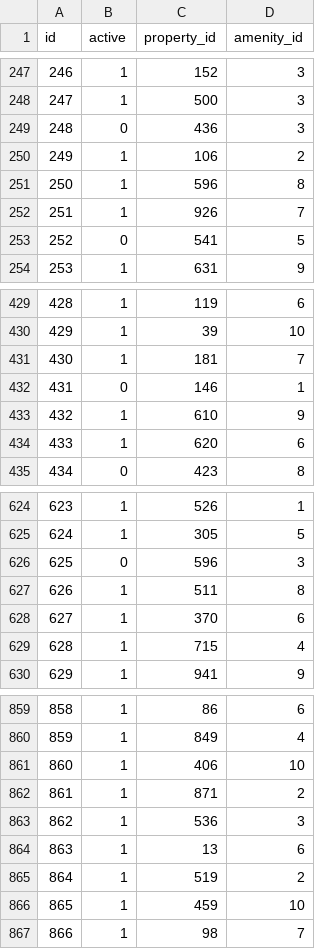
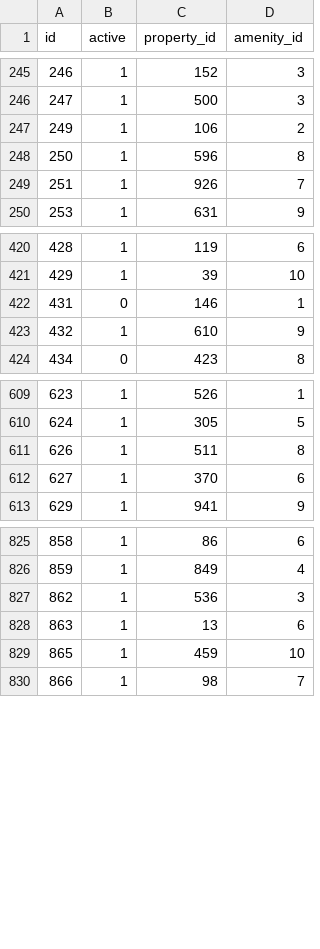
Before and after one commit to CedricLimAhTock/0verdrive-soen341projectF2023, a CSV file: database/property_amenity.csv, drawn as a sheet; only a part is shown, gaps mark what is left out; the diff covers the shown part only.

```diff
--- a/database/property_amenity.csv
+++ b/database/property_amenity.csv
@@ -248,3 +246,2 @@ id,active,property_id,amenity_id
 247,1,500,3
-248,0,436,3
 249,1,106,2
@@ -252,3 +249,2 @@ id,active,property_id,amenity_id
 251,1,926,7
-252,0,541,5
 253,1,631,9
@@ -430,6 +421,4 @@ id,active,property_id,amenity_id
 429,1,39,10
-430,1,181,7
 431,0,146,1
 432,1,610,9
-433,1,620,6
 434,0,423,8
@@ -625,6 +610,4 @@ id,active,property_id,amenity_id
 624,1,305,5
-625,0,596,3
 626,1,511,8
 627,1,370,6
-628,1,715,4
 629,1,941,9
@@ -860,7 +826,4 @@ id,active,property_id,amenity_id
 859,1,849,4
-860,1,406,10
-861,1,871,2
 862,1,536,3
 863,1,13,6
-864,1,519,2
 865,1,459,10
```
Also changed, not shown: 35 removed rows elsewhere in this file, database/user_role.csv, 9 other files.
